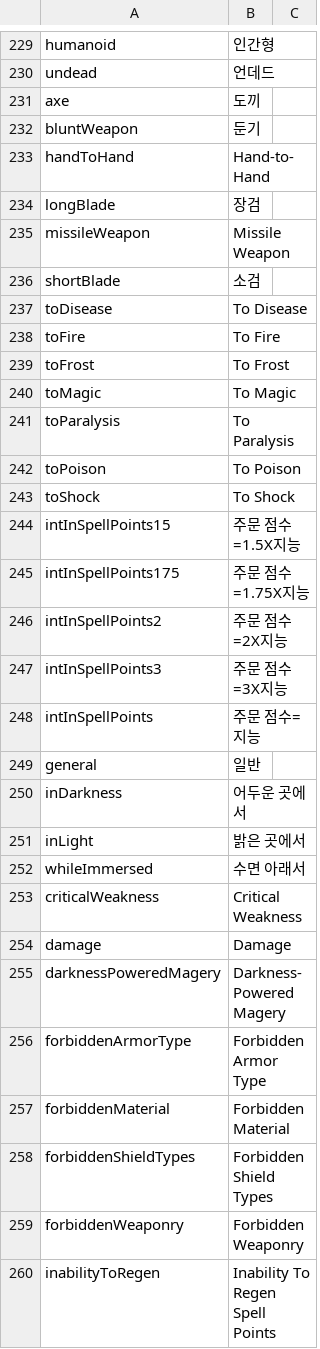
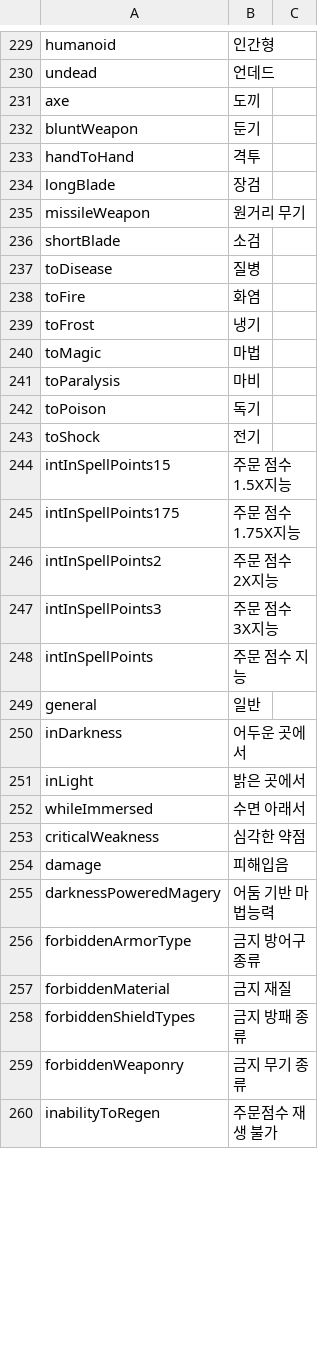
Before and after one commit to wooddoll/dfu_kr, a CSV file: text/Internal_Strings.csv, drawn as a sheet; only a part is shown, gaps mark what is left out; the diff covers the shown part only.

```diff
--- a/text/Internal_Strings.csv
+++ b/text/Internal_Strings.csv
@@ -387,18 +387,18 @@ axe,도끼
 bluntWeapon,둔기
-handToHand,Hand-to-Hand
+handToHand,격투
 longBlade,장검
-missileWeapon,Missile Weapon
+missileWeapon,원거리 무기
 shortBlade,소검
-toDisease,To Disease
-toFire,To Fire
-toFrost,To Frost
-toMagic,To Magic
-toParalysis,To Paralysis
-toPoison,To Poison
-toShock,To Shock
-intInSpellPoints15,주문 점수=1.5X지능
-intInSpellPoints175,주문 점수=1.75X지능
-intInSpellPoints2,주문 점수=2X지능
-intInSpellPoints3,주문 점수=3X지능
-intInSpellPoints,주문 점수=지능
+toDisease,질병
+toFire,화염
+toFrost,냉기
+toMagic,마법
+toParalysis,마비
+toPoison,독기
+toShock,전기
+intInSpellPoints15,주문 점수 1.5X지능
+intInSpellPoints175,주문 점수 1.75X지능
+intInSpellPoints2,주문 점수 2X지능
+intInSpellPoints3,주문 점수 3X지능
+intInSpellPoints,주문 점수 지능
 general,일반
@@ -407,9 +407,9 @@ inLight,밝은 곳에서
 whileImmersed,수면 아래서
-criticalWeakness,Critical Weakness
-damage,Damage
-darknessPoweredMagery,Darkness-Powered Magery
-forbiddenArmorType,Forbidden Armor Type
-forbiddenMaterial,Forbidden Material
-forbiddenShieldTypes,Forbidden Shield Types
-forbiddenWeaponry,Forbidden Weaponry
-inabilityToRegen,Inability To Regen Spell Points
+criticalWeakness,심각한 약점
+damage,피해입음
+darknessPoweredMagery,어둠 기반 마법능력
+forbiddenArmorType,금지 방어구 종류
+forbiddenMaterial,금지 재질
+forbiddenShieldTypes,금지 방패 종류
+forbiddenWeaponry,금지 무기 종류
+inabilityToRegen,주문점수 재생 불가
```
Also changed, not shown: 136 edited cells elsewhere in this file.
